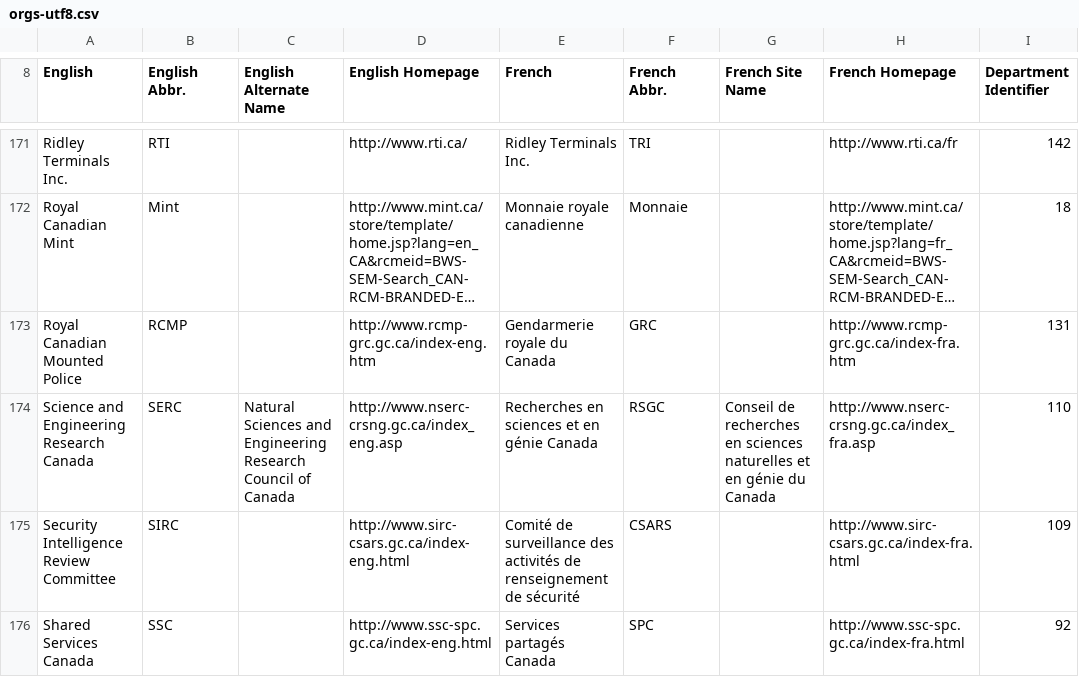
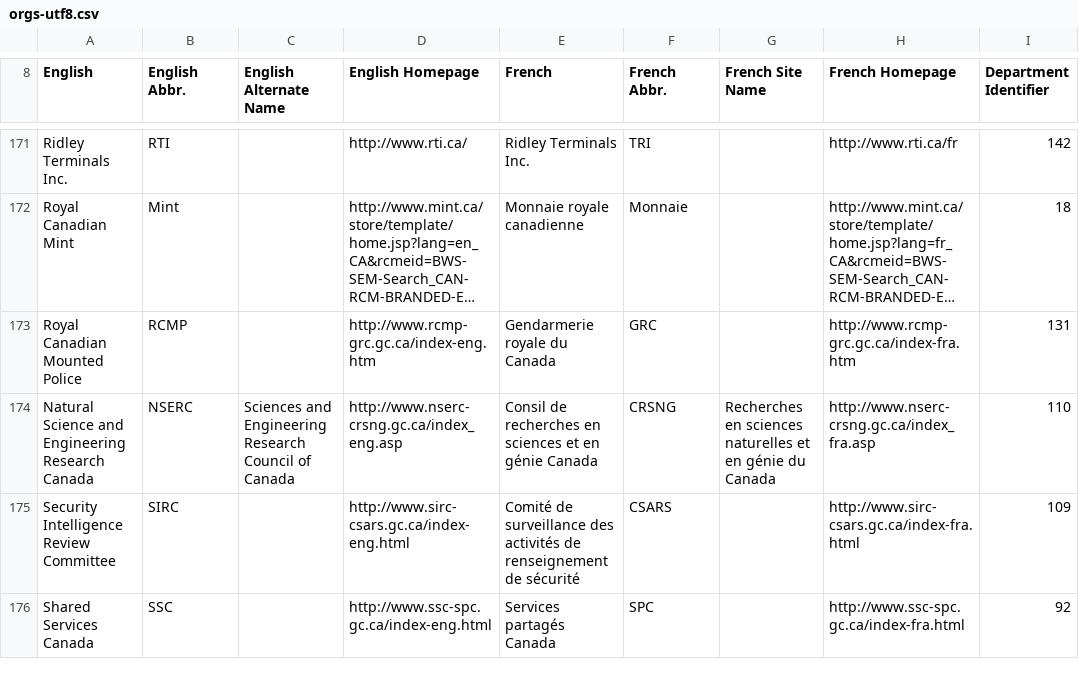
Before and after one commit to open-data/ati-summaries, a CSV file: data/orgs-utf8.csv, drawn as a sheet; only a part is shown, gaps mark what is left out; long unchanged cells end in …; the diff names each change by its address in the sheet, - before the commit and + after, or states it on an @@ line.

Commit message:
Updated name of Science and Eng. Research Canada

```diff
--- a/data/orgs-utf8.csv
+++ b/data/orgs-utf8.csv
-A174 (English): Science and Engineering Research Canada
+A174 (English): Natural Science and Engineering Research Canada
-B174 (English Abbr.): SERC
+B174 (English Abbr.): NSERC
-C174 (English Alternate Name): Natural Sciences and…
+C174 (English Alternate Name): Sciences and…
-E174 (French): Recherches en sciences…
+E174 (French): Consil de recherches en sciences…
-F174 (French Abbr.): RSGC
+F174 (French Abbr.): CRSNG
-G174 (French Site Name): Conseil de recherches en sciences…
+G174 (French Site Name): Recherches en sciences…
```
